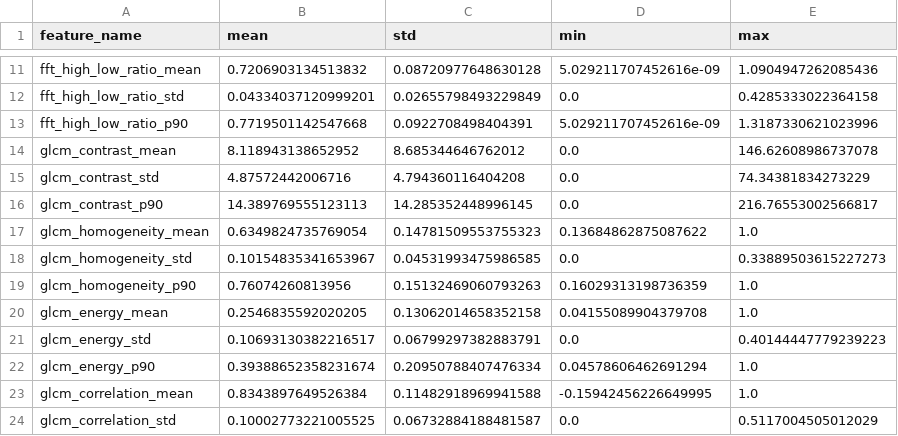
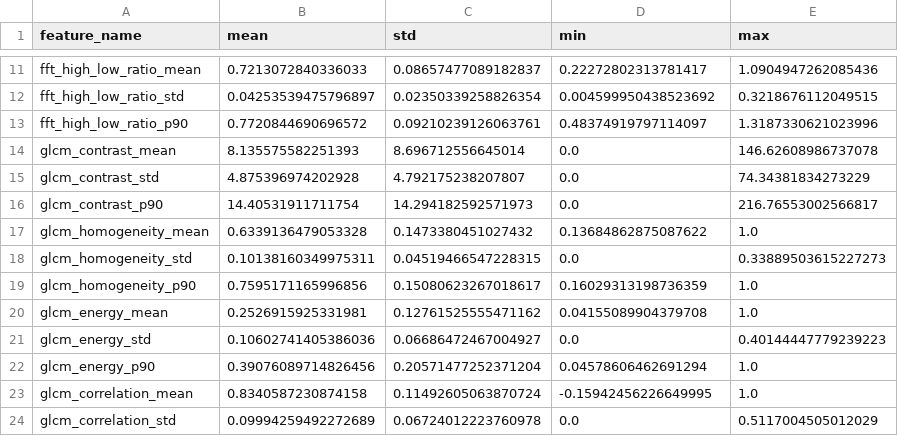
Before and after one commit to loanhviet/ai_image_detector, a CSV file: features/csv_exports/feature_stats_summary.csv, drawn as a sheet; only a part is shown, gaps mark what is left out; the diff covers the shown part only; the diff names each change by its address in the sheet, - before the commit and + after, or states it on an @@ line.

```diff
--- a/features/csv_exports/feature_stats_summary.csv
+++ b/features/csv_exports/feature_stats_summary.csv
-B11 (mean): 0.7206903134513832
+B11 (mean): 0.7213072840336033
-C11 (std): 0.08720977648630128
+C11 (std): 0.08657477089182837
-D11 (min): 5.029211707452616e-09
+D11 (min): 0.22272802313781417
-B12 (mean): 0.04334037120999201
+B12 (mean): 0.04253539475796897
-C12 (std): 0.02655798493229849
+C12 (std): 0.02350339258826354
-D12 (min): 0.0
+D12 (min): 0.004599950438523692
-E12 (max): 0.4285333022364158
+E12 (max): 0.3218676112049515
-B13 (mean): 0.7719501142547668
+B13 (mean): 0.7720844690696572
-C13 (std): 0.0922708498404391
+C13 (std): 0.09210239126063761
-D13 (min): 5.029211707452616e-09
+D13 (min): 0.48374919797114097
-B14 (mean): 8.118943138652952
+B14 (mean): 8.135575582251393
-C14 (std): 8.685344646762012
+C14 (std): 8.696712556645014
-B15 (mean): 4.87572442006716
+B15 (mean): 4.875396974202928
-C15 (std): 4.794360116404208
+C15 (std): 4.792175238207807
-B16 (mean): 14.389769555123113
+B16 (mean): 14.40531911711754
-C16 (std): 14.285352448996145
+C16 (std): 14.294182592571973
-B17 (mean): 0.6349824735769054
+B17 (mean): 0.6339136479053328
-C17 (std): 0.14781509553755323
+C17 (std): 0.1473380451027432
-B18 (mean): 0.10154835341653967
+B18 (mean): 0.10138160349975311
-C18 (std): 0.04531993475986585
+C18 (std): 0.04519466547228315
-B19 (mean): 0.76074260813956
+B19 (mean): 0.7595171165996856
-C19 (std): 0.15132469060793263
+C19 (std): 0.15080623267018617
-B20 (mean): 0.2546835592020205
+B20 (mean): 0.2526915925331981
-C20 (std): 0.13062014658352158
+C20 (std): 0.12761525555471162
-B21 (mean): 0.10693130382216517
+B21 (mean): 0.10602741405386036
-C21 (std): 0.06799297382883791
+C21 (std): 0.06686472467004927
-B22 (mean): 0.39388652358231674
+B22 (mean): 0.39076089714826456
-C22 (std): 0.20950788407476334
+C22 (std): 0.20571477252371204
-B23 (mean): 0.8343897649526384
+B23 (mean): 0.8340587230874158
-C23 (std): 0.11482918969941588
+C23 (std): 0.11492605063870724
-B24 (mean): 0.10002773221005525
+B24 (mean): 0.09994259492272689
-C24 (std): 0.06732884188481587
+C24 (std): 0.06724012223760978
```
Also changed, not shown: 120 edited cells elsewhere in this file, features/csv_exports/X_test_preview_500.csv, features/csv_exports/X_train_preview_500.csv, 3 other files.
